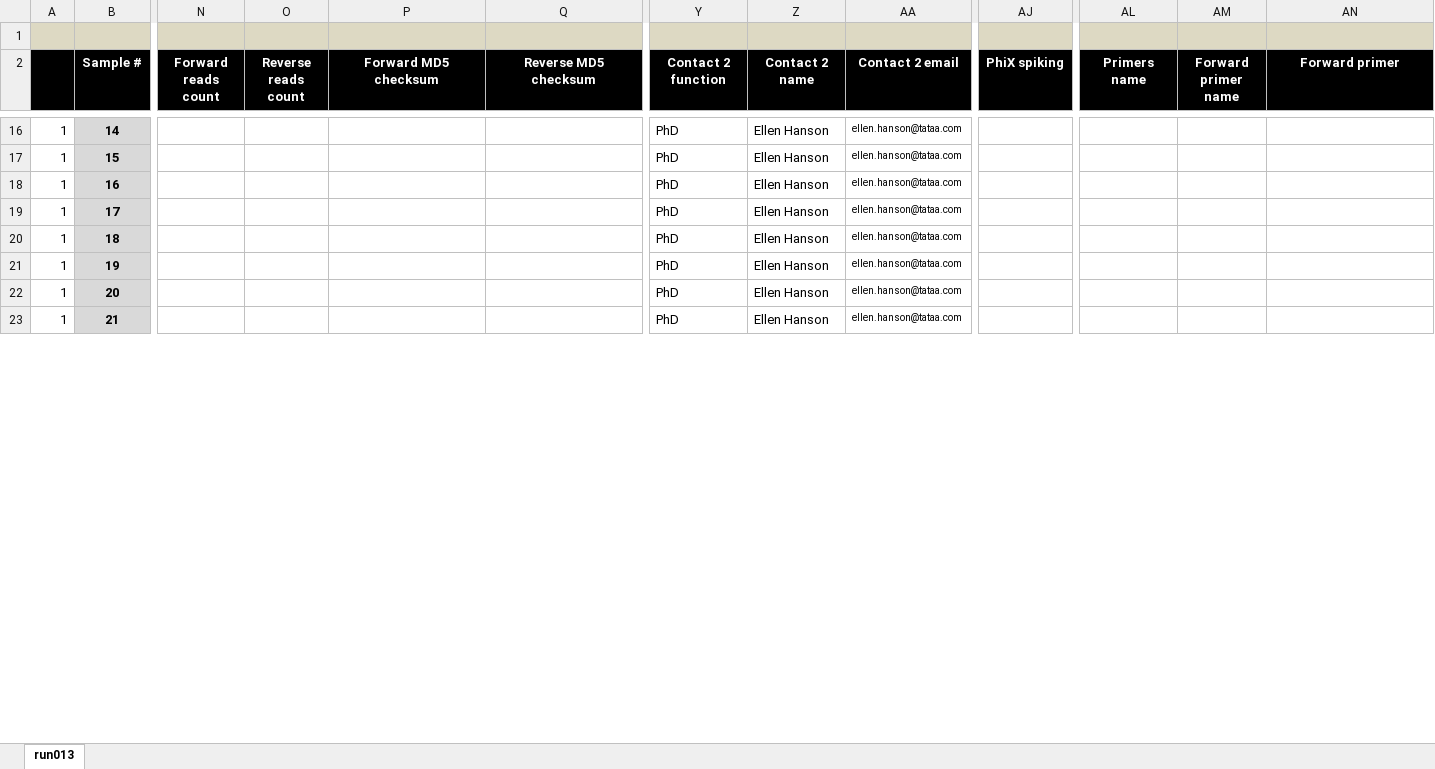
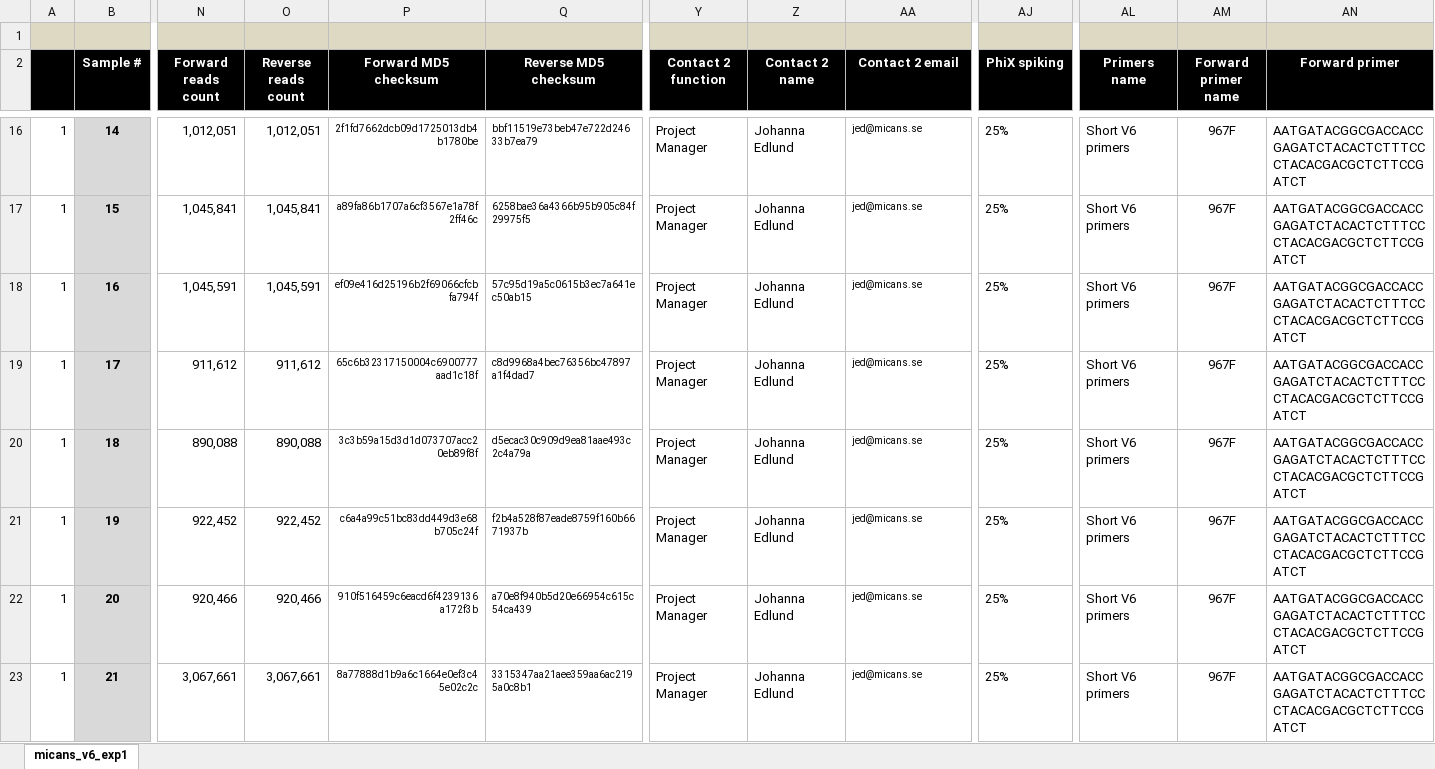
Before and after one commit to xapple/sifes, an Excel workbook: metadata/excel/projects/micans_v6_exp1/metadata.xlsx, sheet micans_v6_exp1, drawn as a sheet; only a part is shown, gaps mark what is left out; values as stored, in another font and other column widths than the file's, no borders; conditional formats not drawn; the diff covers the shown part only; the diff names each change by its address in the sheet, - before the commit and + after, or states it on an @@ line.

```diff
--- a/metadata/excel/projects/micans_v6_exp1/metadata.xlsx (sheet micans_v6_exp1)
+++ b/metadata/excel/projects/micans_v6_exp1/metadata.xlsx (sheet micans_v6_exp1)
-sheet tab: run013
+sheet tab: micans_v6_exp1
-N16 (Forward reads count): (empty)
+N16 (Forward reads count): 1,012,051
-O16 (Reverse reads count): (empty)
+O16 (Reverse reads count): 1,012,051
-P16 (Forward MD5 checksum): (empty)
+P16 (Forward MD5 checksum): 2f1fd7662dcb09d1725013db4b1780be
-Q16 (Reverse MD5 checksum): (empty)
+Q16 (Reverse MD5 checksum): bbf11519e73beb47e722d24633b7ea79
-Y16:Y23 (Contact 2 function): PhD
+Y16:Y23 (Contact 2 function): Project Manager
-Z16:Z23 (Contact 2 name): Ellen Hanson
+Z16:Z23 (Contact 2 name): Johanna Edlund
-AA16:AA23 (Contact 2 email): ellen.hanson@tataa.com
+AA16:AA23 (Contact 2 email): jed@micans.se
-AJ16:AJ23 (PhiX spiking): (empty)
+AJ16:AJ23 (PhiX spiking): 25%
-AL16:AL23 (Primers name): (empty)
+AL16:AL23 (Primers name): Short V6 primers
-AM16:AM23 (Forward primer name): (empty)
+AM16:AM23 (Forward primer name): 967F
-AN16:AN23 (Forward primer): (empty)
+AN16:AN23 (Forward primer): AATGATACGGCGACCACCGAGATCTACACTCTTTCCCTACACGACGCTCTTCCGATCT
-N17 (Forward reads count): (empty)
+N17 (Forward reads count): 1,045,841
-O17 (Reverse reads count): (empty)
+O17 (Reverse reads count): 1,045,841
-P17 (Forward MD5 checksum): (empty)
+P17 (Forward MD5 checksum): a89fa86b1707a6cf3567e1a78f2ff46c
-Q17 (Reverse MD5 checksum): (empty)
+Q17 (Reverse MD5 checksum): 6258bae36a4366b95b905c84f29975f5
-N18 (Forward reads count): (empty)
+N18 (Forward reads count): 1,045,591
-O18 (Reverse reads count): (empty)
+O18 (Reverse reads count): 1,045,591
-P18 (Forward MD5 checksum): (empty)
+P18 (Forward MD5 checksum): ef09e416d25196b2f69066cfcbfa794f
-Q18 (Reverse MD5 checksum): (empty)
+Q18 (Reverse MD5 checksum): 57c95d19a5c0615b3ec7a641ec50ab15
-N19 (Forward reads count): (empty)
+N19 (Forward reads count): 911,612
-O19 (Reverse reads count): (empty)
+O19 (Reverse reads count): 911,612
-P19 (Forward MD5 checksum): (empty)
+P19 (Forward MD5 checksum): 65c6b32317150004c6900777aad1c18f
-Q19 (Reverse MD5 checksum): (empty)
+Q19 (Reverse MD5 checksum): c8d9968a4bec76356bc47897a1f4dad7
-N20 (Forward reads count): (empty)
+N20 (Forward reads count): 890,088
-O20 (Reverse reads count): (empty)
+O20 (Reverse reads count): 890,088
-P20 (Forward MD5 checksum): (empty)
+P20 (Forward MD5 checksum): 3c3b59a15d3d1d073707acc20eb89f8f
-Q20 (Reverse MD5 checksum): (empty)
+Q20 (Reverse MD5 checksum): d5ecac30c909d9ea81aae493c2c4a79a
-N21 (Forward reads count): (empty)
+N21 (Forward reads count): 922,452
-O21 (Reverse reads count): (empty)
+O21 (Reverse reads count): 922,452
-P21 (Forward MD5 checksum): (empty)
+P21 (Forward MD5 checksum): c6a4a99c51bc83dd449d3e68b705c24f
-Q21 (Reverse MD5 checksum): (empty)
+Q21 (Reverse MD5 checksum): f2b4a528f87eade8759f160b6671937b
-N22 (Forward reads count): (empty)
+N22 (Forward reads count): 920,466
-O22 (Reverse reads count): (empty)
+O22 (Reverse reads count): 920,466
-P22 (Forward MD5 checksum): (empty)
+P22 (Forward MD5 checksum): 910f516459c6eacd6f4239136a172f3b
-Q22 (Reverse MD5 checksum): (empty)
+Q22 (Reverse MD5 checksum): a70e8f940b5d20e66954c615c54ca439
-N23 (Forward reads count): (empty)
+N23 (Forward reads count): 3,067,661
-O23 (Reverse reads count): (empty)
+O23 (Reverse reads count): 3,067,661
-P23 (Forward MD5 checksum): (empty)
+P23 (Forward MD5 checksum): 8a77888d1b9a6c1664e0ef3c45e02c2c
-Q23 (Reverse MD5 checksum): (empty)
+Q23 (Reverse MD5 checksum): 3315347aa21aee359aa6ac2195a0c8b1
```
Also changed, not shown: 470 edited cells elsewhere in this sheet, 43 other files.
